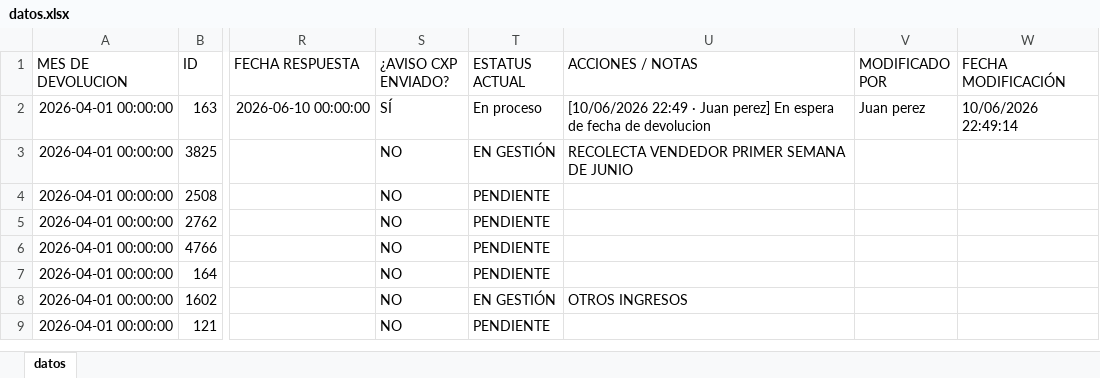
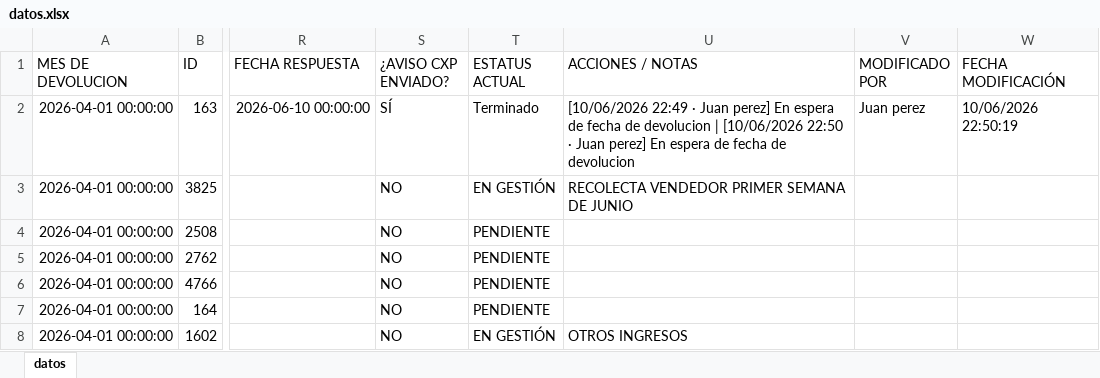
Before and after one commit to ftrevinor001-tr/dashboard-reclamaciones, an Excel workbook: datos.xlsx, sheet datos, drawn as a sheet; only a part is shown, gaps mark what is left out; the shorter side is filled out with more unchanged rows; values as stored, in another font and other column widths than the file's, no borders; the diff names each change by its address in the sheet, - before the commit and + after, or states it on an @@ line.

Commit message:
Actualización reclamación 163 | DC-AB011: 'En proceso' → 'Terminado' por Juan perez (10/06/2026 22:50)

```diff
--- a/datos.xlsx (sheet datos)
+++ b/datos.xlsx (sheet datos)
-T2 (ESTATUS ACTUAL): En proceso
+T2 (ESTATUS ACTUAL): Terminado
-U2 (ACCIONES / NOTAS): …de devolucion
+U2 (ACCIONES / NOTAS): …de devolucion | [10/06/2026 22:50 · Juan perez] En espera de fecha de devolucion
-W2 (FECHA MODIFICACIÓN): 10/06/2026 22:49:14
+W2 (FECHA MODIFICACIÓN): 10/06/2026 22:50:19
```
